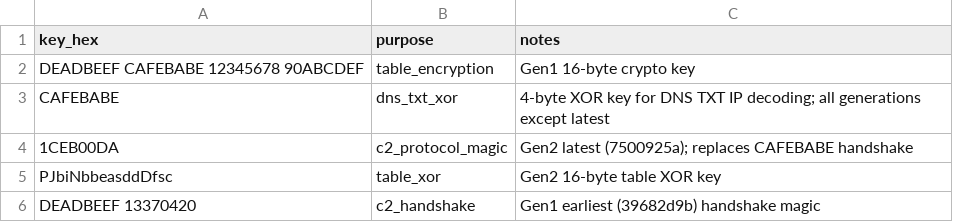
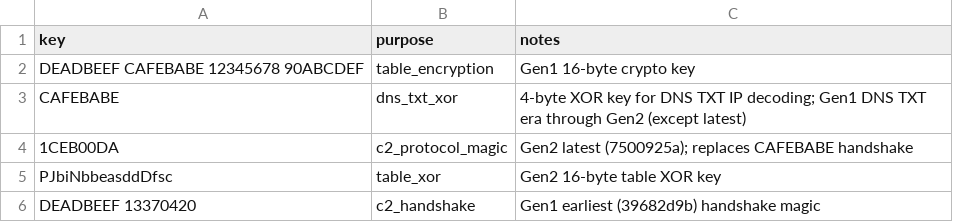
Before and after one commit to deepfield/public-research, a CSV file: aisuru/iocs/keys.csv, drawn as a sheet.

```diff
--- a/aisuru/iocs/keys.csv
+++ b/aisuru/iocs/keys.csv
@@ -1,4 +1,4 @@
-key_hex,purpose,notes
+key,purpose,notes
 DEADBEEF CAFEBABE 12345678 90ABCDEF,table_encryption,Gen1 16-byte crypto key
-CAFEBABE,dns_txt_xor,4-byte XOR key for DNS TXT IP decoding; all generations except latest
+CAFEBABE,dns_txt_xor,4-byte XOR key for DNS TXT IP decoding; Gen1 DNS TXT era through Gen2 (except latest)
 1CEB00DA,c2_protocol_magic,Gen2 latest (7500925a); replaces CAFEBABE handshake
```
Also changed, not shown: aisuru/iocs/ips.csv, 1 other file.
